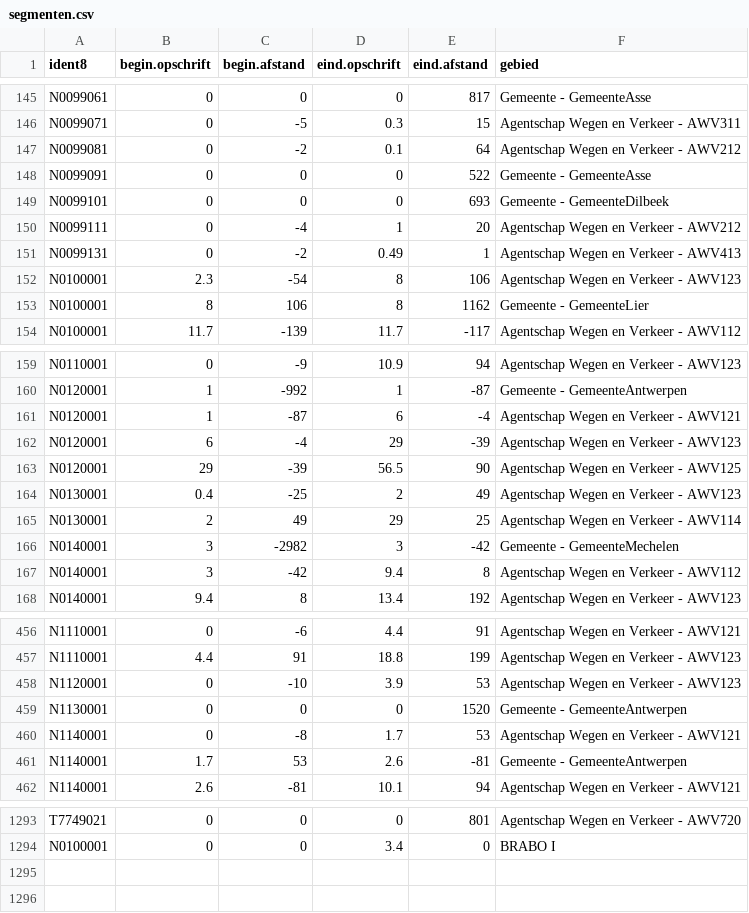
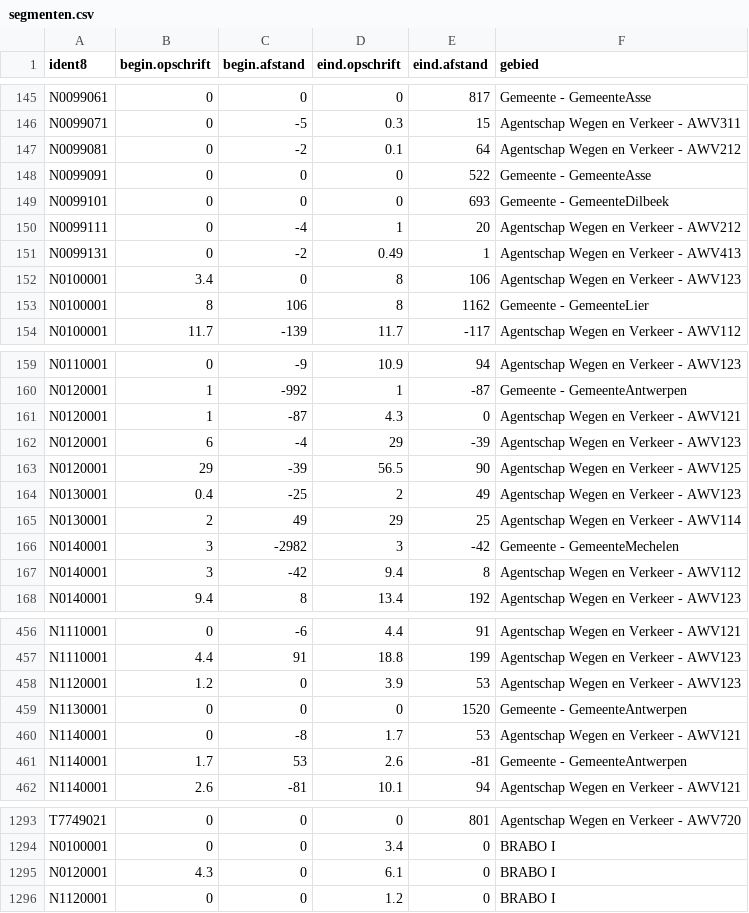
Before and after one commit to davidvlaminck/WegsegmentenSyncEminfra, a CSV file: segmenten.csv, drawn as a sheet; only a part is shown, gaps mark what is left out.

```diff
--- a/segmenten.csv
+++ b/segmenten.csv
@@ -151,3 +151,3 @@ N0099111;0;-4;1;20;Agentschap Wegen en Verkeer - AWV212
 N0099131;0;-2;0.49;1;Agentschap Wegen en Verkeer - AWV413
-N0100001;2.3;-54;8;106;Agentschap Wegen en Verkeer - AWV123
+N0100001;3.4;0;8;106;Agentschap Wegen en Verkeer - AWV123
 N0100001;8;106;8;1162;Gemeente - GemeenteLier
@@ -160,3 +160,3 @@ N0110001;0;-9;10.9;94;Agentschap Wegen en Verkeer - AWV123
 N0120001;1;-992;1;-87;Gemeente - GemeenteAntwerpen
-N0120001;1;-87;6;-4;Agentschap Wegen en Verkeer - AWV121
+N0120001;1;-87;4.3;0;Agentschap Wegen en Verkeer - AWV121
 N0120001;6;-4;29;-39;Agentschap Wegen en Verkeer - AWV123
@@ -457,3 +457,3 @@ N1110001;0;-6;4.4;91;Agentschap Wegen en Verkeer - AWV121
 N1110001;4.4;91;18.8;199;Agentschap Wegen en Verkeer - AWV123
-N1120001;0;-10;3.9;53;Agentschap Wegen en Verkeer - AWV123
+N1120001;1.2;0;3.9;53;Agentschap Wegen en Verkeer - AWV123
 N1130001;0;0;0;1520;Gemeente - GemeenteAntwerpen
@@ -1294 +1294,3 @@ T7749021;0;0;0;801;Agentschap Wegen en Verkeer - AWV720
 N0100001;0;0;3.4;0;BRABO I
+N0120001;4.3;0;6.1;0;BRABO I
+N1120001;0;0;1.2;0;BRABO I
```
Also changed, not shown: 1 other file.
